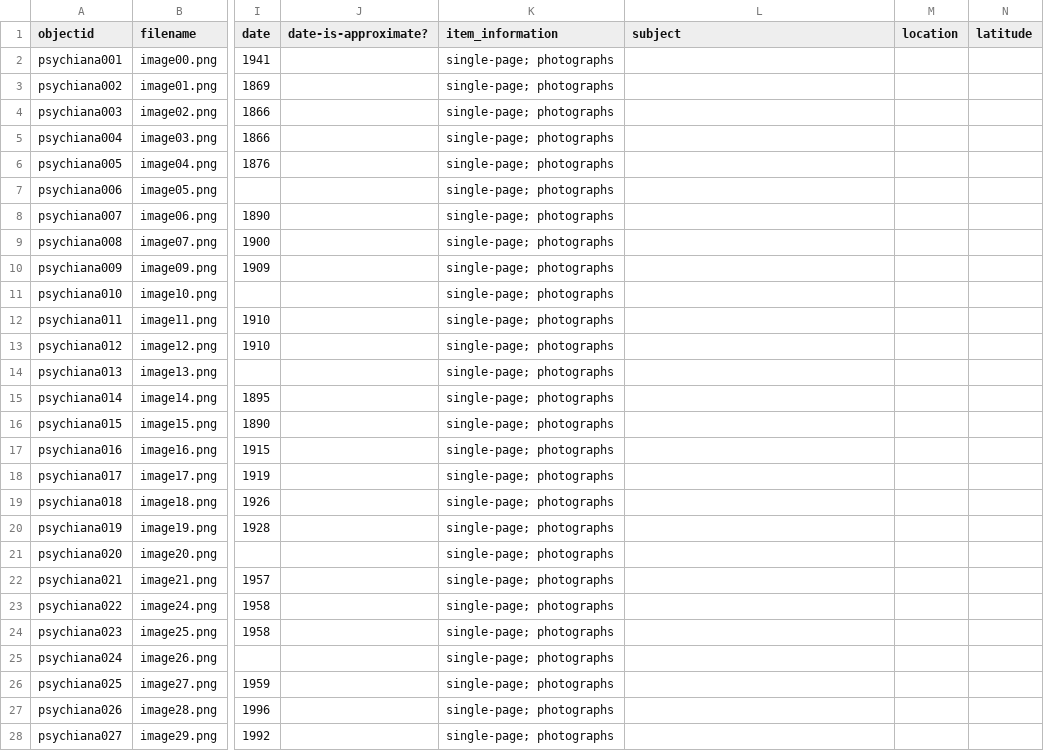
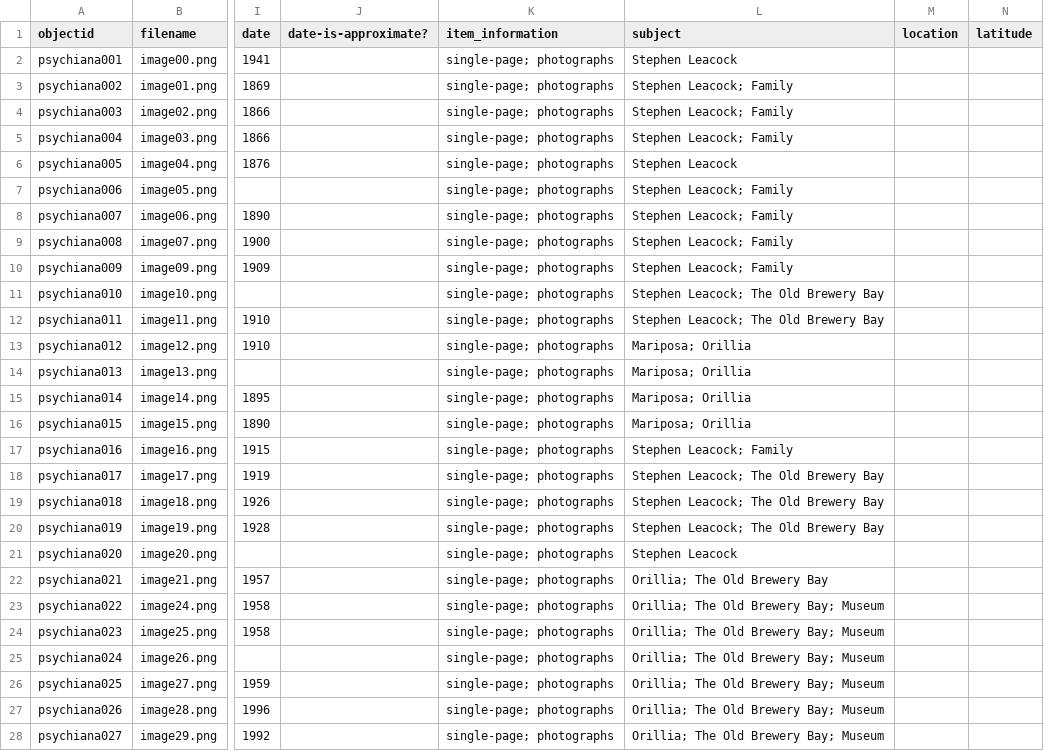
Before and after one commit to Mtdalexander/S_Leacock, a CSV file: _data/cb4840gh.csv, drawn as a sheet; only a part is shown, gaps mark what is left out; the diff covers the shown part only; the diff names each change by its address in the sheet, - before the commit and + after, or states it on an @@ line.

Commit message:
Update cb4840gh.csv

```diff
--- a/_data/cb4840gh.csv
+++ b/_data/cb4840gh.csv
-L2 (subject): (empty)
+L2 (subject): Stephen Leacock
-L3:L5 (subject): (empty)
+L3:L5 (subject): Stephen Leacock; Family
-L6 (subject): (empty)
+L6 (subject): Stephen Leacock
-L7:L10 (subject): (empty)
+L7:L10 (subject): Stephen Leacock; Family
-L11:L12 (subject): (empty)
+L11:L12 (subject): Stephen Leacock; The Old Brewery Bay
-L13:L16 (subject): (empty)
+L13:L16 (subject): Mariposa; Orillia
-L17 (subject): (empty)
+L17 (subject): Stephen Leacock; Family
-L18:L20 (subject): (empty)
+L18:L20 (subject): Stephen Leacock; The Old Brewery Bay
-L21 (subject): (empty)
+L21 (subject): Stephen Leacock
-L22 (subject): (empty)
+L22 (subject): Orillia; The Old Brewery Bay
-L23:L28 (subject): (empty)
+L23:L28 (subject): Orillia; The Old Brewery Bay; Museum
```
Also changed, not shown: 1 edited cell elsewhere in this file.
